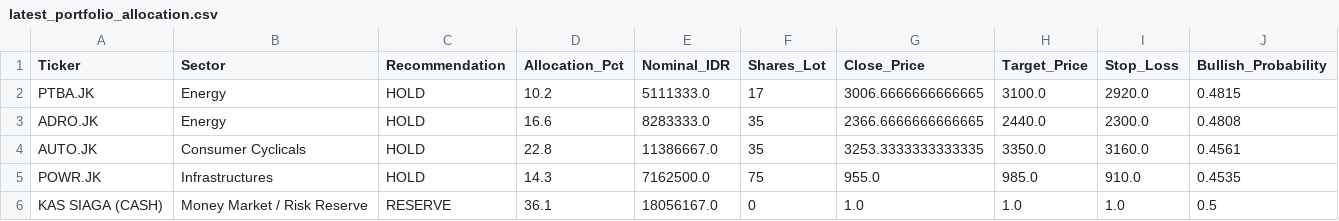
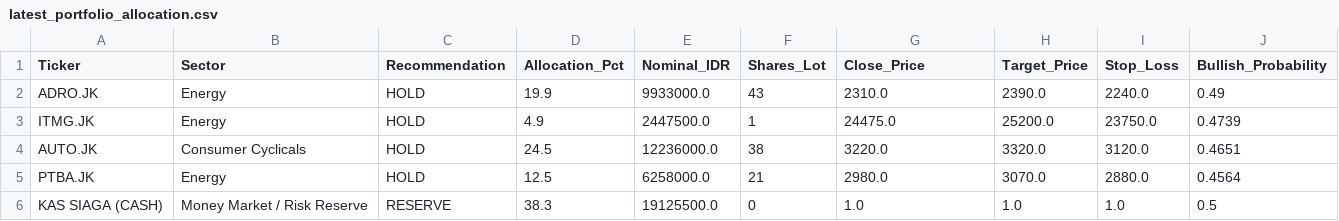
Before and after one commit to Ifan-Apres/stock-market-recommendation, a CSV file: data/processed/latest_portfolio_allocation.csv, drawn as a sheet.

```diff
--- a/data/processed/latest_portfolio_allocation.csv
+++ b/data/processed/latest_portfolio_allocation.csv
@@ -1,6 +1,6 @@
 Ticker,Sector,Recommendation,Allocation_Pct,Nominal_IDR,Shares_Lot,Close_Price,Target_Price,Stop_Loss,Bullish_Probability
-PTBA.JK,Energy,HOLD,10.2,5111333.0,17,3006.6666666666665,3100.0,2920.0,0.4815
-ADRO.JK,Energy,HOLD,16.6,8283333.0,35,2366.6666666666665,2440.0,2300.0,0.4808
-AUTO.JK,Consumer Cyclicals,HOLD,22.8,11386667.0,35,3253.3333333333335,3350.0,3160.0,0.4561
-POWR.JK,Infrastructures,HOLD,14.3,7162500.0,75,955.0,985.0,910.0,0.4535
-KAS SIAGA (CASH),Money Market / Risk Reserve,RESERVE,36.1,18056167.0,0,1.0,1.0,1.0,0.5
+ADRO.JK,Energy,HOLD,19.9,9933000.0,43,2310.0,2390.0,2240.0,0.49
+ITMG.JK,Energy,HOLD,4.9,2447500.0,1,24475.0,25200.0,23750.0,0.4739
+AUTO.JK,Consumer Cyclicals,HOLD,24.5,12236000.0,38,3220.0,3320.0,3120.0,0.4651
+PTBA.JK,Energy,HOLD,12.5,6258000.0,21,2980.0,3070.0,2880.0,0.4564
+KAS SIAGA (CASH),Money Market / Risk Reserve,RESERVE,38.3,19125500.0,0,1.0,1.0,1.0,0.5
```
Also changed, not shown: data/processed/latest_alpha_recommendations_dividend.csv, data/processed/latest_alpha_recommendations_favorites.csv, 9 other files.
